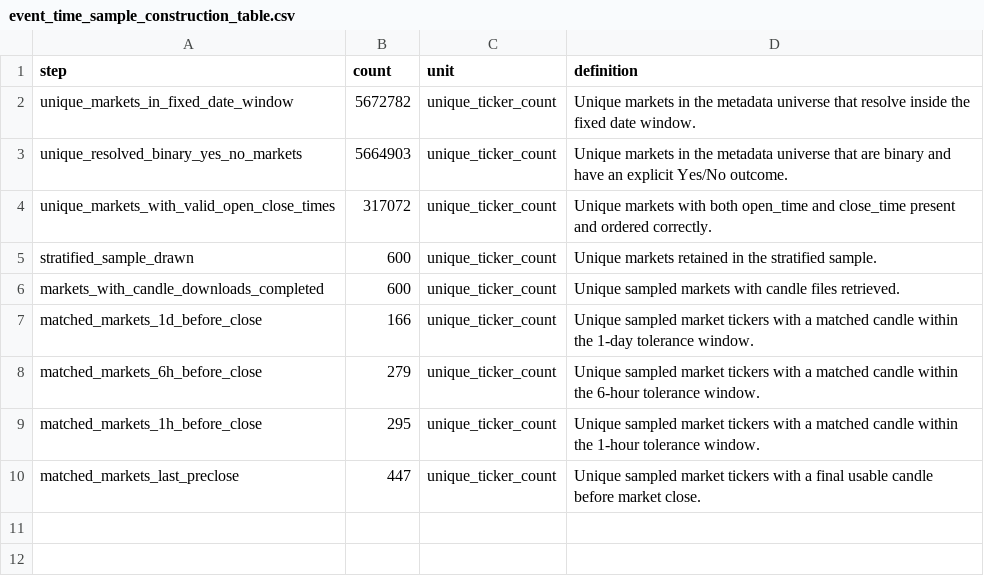
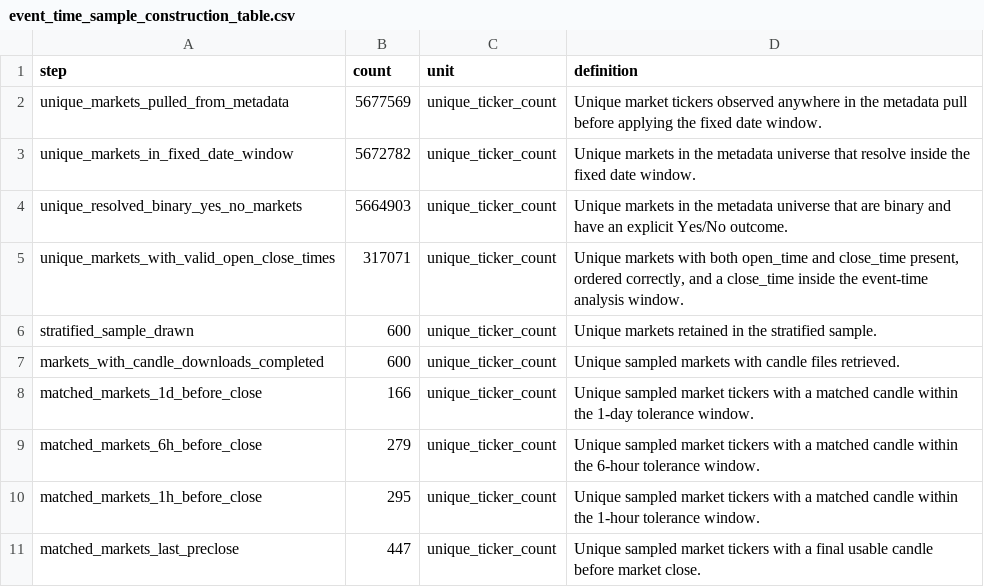
Before and after one commit to JosephHuaimin/prediction-market-event-time, a CSV file: data/processed/event_time_sample_construction_table.csv, drawn as a sheet.

Commit message:
Rerun pipeline and add event-time interview pack

```diff
--- a/data/processed/event_time_sample_construction_table.csv
+++ b/data/processed/event_time_sample_construction_table.csv
@@ -1,5 +1,6 @@
 step,count,unit,definition
+unique_markets_pulled_from_metadata,5677569,unique_ticker_count,Unique market tickers observed anywhere in the metadata pull before applying the fixed date window.
 unique_markets_in_fixed_date_window,5672782,unique_ticker_count,Unique markets in the metadata universe that resolve inside the fixed date window.
 unique_resolved_binary_yes_no_markets,5664903,unique_ticker_count,Unique markets in the metadata universe that are binary and have an explicit Yes/No outcome.
-unique_markets_with_valid_open_close_times,317072,unique_ticker_count,Unique markets with both open_time and close_time present and ordered correctly.
+unique_markets_with_valid_open_close_times,317071,unique_ticker_count,"Unique markets with both open_time and close_time present, ordered correctly, and a close_time inside the event-time analysis window."
 stratified_sample_drawn,600,unique_ticker_count,Unique markets retained in the stratified sample.
```
Also changed, not shown: 10 other files.
